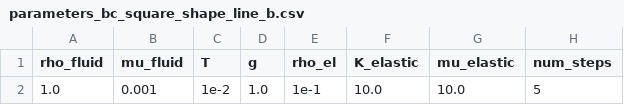
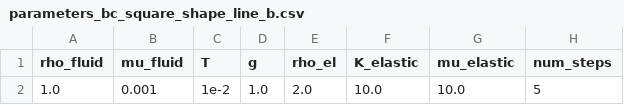
Before and after one commit to Michele-s-team/finite_elements, a CSV file: fluid_structure_interaction/elastic_obstacle/monolithic/parameters_bc_square_shape_line_b.csv, drawn as a sheet; only a part is shown; the diff names each change by its address in the sheet, - before the commit and + after, or states it on an @@ line.

Commit message:
put parameters for simple and clean test run for elastic_obstacle/monolithic square_shape_line_b

```diff
--- a/fluid_structure_interaction/elastic_obstacle/monolithic/parameters_bc_square_shape_line_b.csv
+++ b/fluid_structure_interaction/elastic_obstacle/monolithic/parameters_bc_square_shape_line_b.csv
-E2 (rho_el): 1e-1
+E2 (rho_el): 2.0
```
Also changed, not shown: 1 other file.
